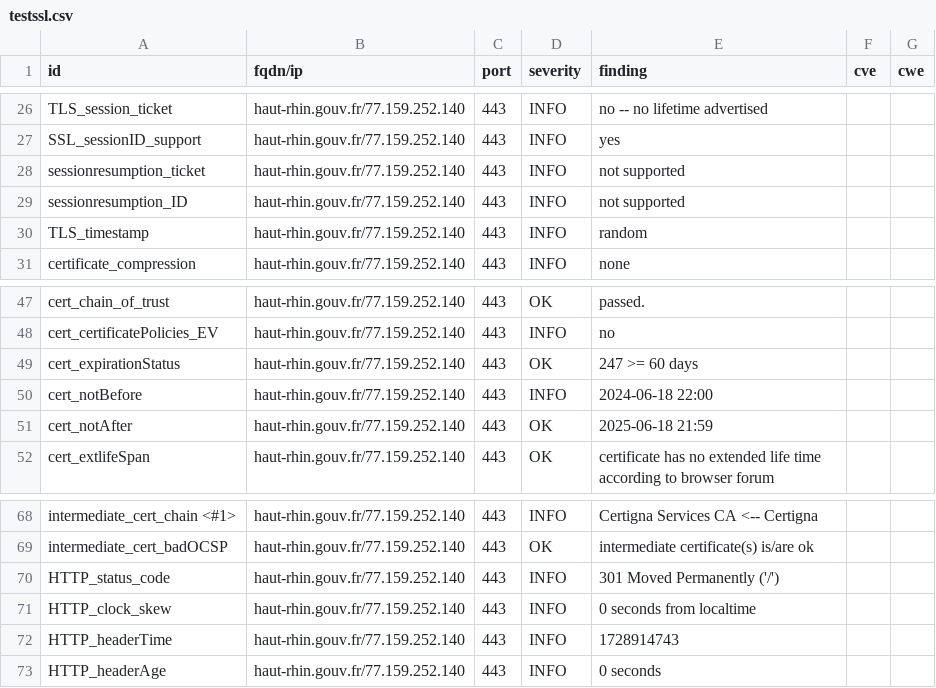
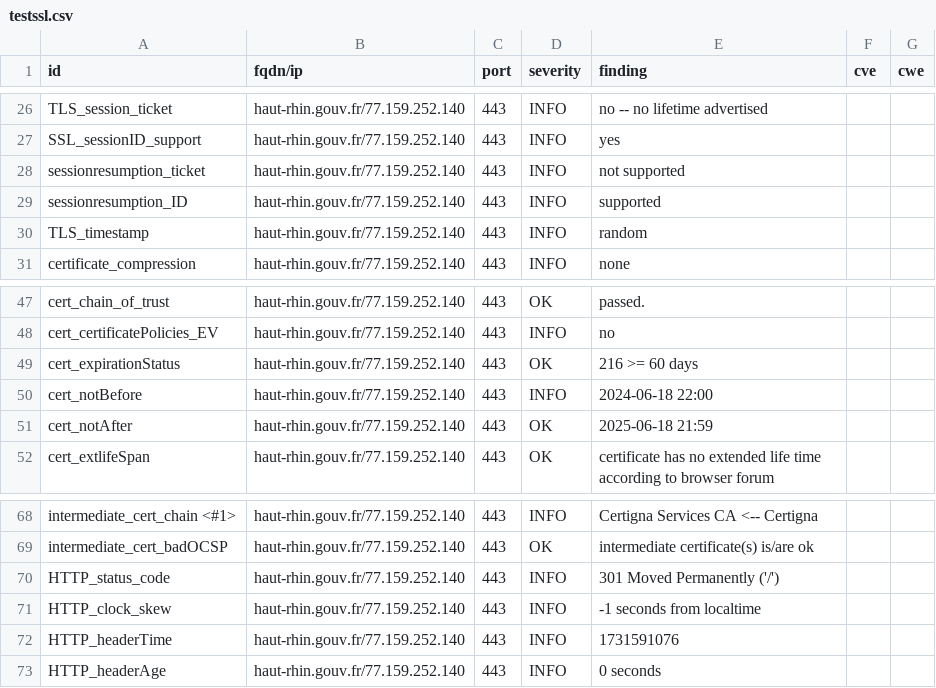
Before and after one commit to GKO-org/dashlordPrd5, a CSV file: results/aHR0cHM6Ly9oYXV0LXJoaW4uZ291di5mcg==/testssl.csv, drawn as a sheet; only a part is shown, gaps mark what is left out.

```diff
--- a/results/aHR0cHM6Ly9oYXV0LXJoaW4uZ291di5mcg==/testssl.csv
+++ b/results/aHR0cHM6Ly9oYXV0LXJoaW4uZ291di5mcg==/testssl.csv
@@ -28,3 +28,3 @@
 "sessionresumption_ticket","haut-rhin.gouv.fr/77.159.252.140","443","INFO","not supported","",""
-"sessionresumption_ID","haut-rhin.gouv.fr/77.159.252.140","443","INFO","not supported","",""
+"sessionresumption_ID","haut-rhin.gouv.fr/77.159.252.140","443","INFO","supported","",""
 "TLS_timestamp","haut-rhin.gouv.fr/77.159.252.140","443","INFO","random","",""
@@ -48,3 +48,3 @@
 "cert_certificatePolicies_EV","haut-rhin.gouv.fr/77.159.252.140","443","INFO","no","",""
-"cert_expirationStatus","haut-rhin.gouv.fr/77.159.252.140","443","OK","247 >= 60 days","",""
+"cert_expirationStatus","haut-rhin.gouv.fr/77.159.252.140","443","OK","216 >= 60 days","",""
 "cert_notBefore","haut-rhin.gouv.fr/77.159.252.140","443","INFO","2024-06-18 22:00","",""
@@ -70,4 +70,4 @@
 "HTTP_status_code","haut-rhin.gouv.fr/77.159.252.140","443","INFO","301 Moved Permanently ('/')","",""
-"HTTP_clock_skew","haut-rhin.gouv.fr/77.159.252.140","443","INFO","0 seconds from localtime","",""
-"HTTP_headerTime","haut-rhin.gouv.fr/77.159.252.140","443","INFO","1728914743","",""
+"HTTP_clock_skew","haut-rhin.gouv.fr/77.159.252.140","443","INFO","-1 seconds from localtime","",""
+"HTTP_headerTime","haut-rhin.gouv.fr/77.159.252.140","443","INFO","1731591076","",""
 "HTTP_headerAge","haut-rhin.gouv.fr/77.159.252.140","443","INFO","0 seconds","",""
```
Also changed, not shown: 9 other files.
